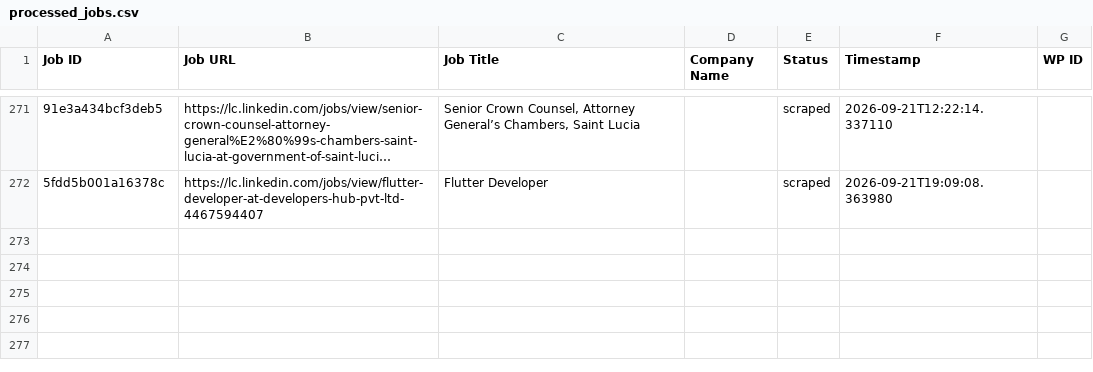
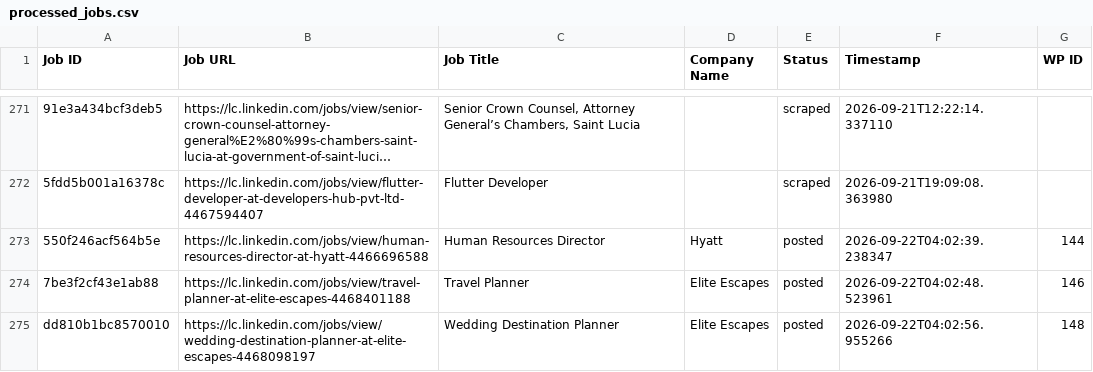
Before and after one commit to innovationinc2000/lc, a CSV file: processed_jobs.csv, drawn as a sheet; only a part is shown, gaps mark what is left out; long unchanged cells end in …; the diff names each change by its address in the sheet, - before the commit and + after, or states it on an @@ line.

```diff
--- a/processed_jobs.csv
+++ b/processed_jobs.csv
+row 273: 550f246acf564b5e | https://lc.linkedin.com/jobs/view/human-resources-director-at-hyatt-4466696588 | Human Resources Director | Hyatt | posted | 2026-09-22T04:02:39.238347 | 144
+row 274: 7be3f2cf43e1ab88 | https://lc.linkedin.com/jobs/view/travel-planner-at-elite-escapes-4468401188 | Travel Planner | Elite Escapes | posted | 2026-09-22T04:02:48.523961 | 146
+row 275: dd810b1bc8570010 | https://lc.linkedin.com/jobs/view/wedding-destination-planner-at-elite-escapes-4468098197 | Wedding Destination Planner | Elite Escapes | posted | 2026-09-22T04:02:56.955266 | 148
```
